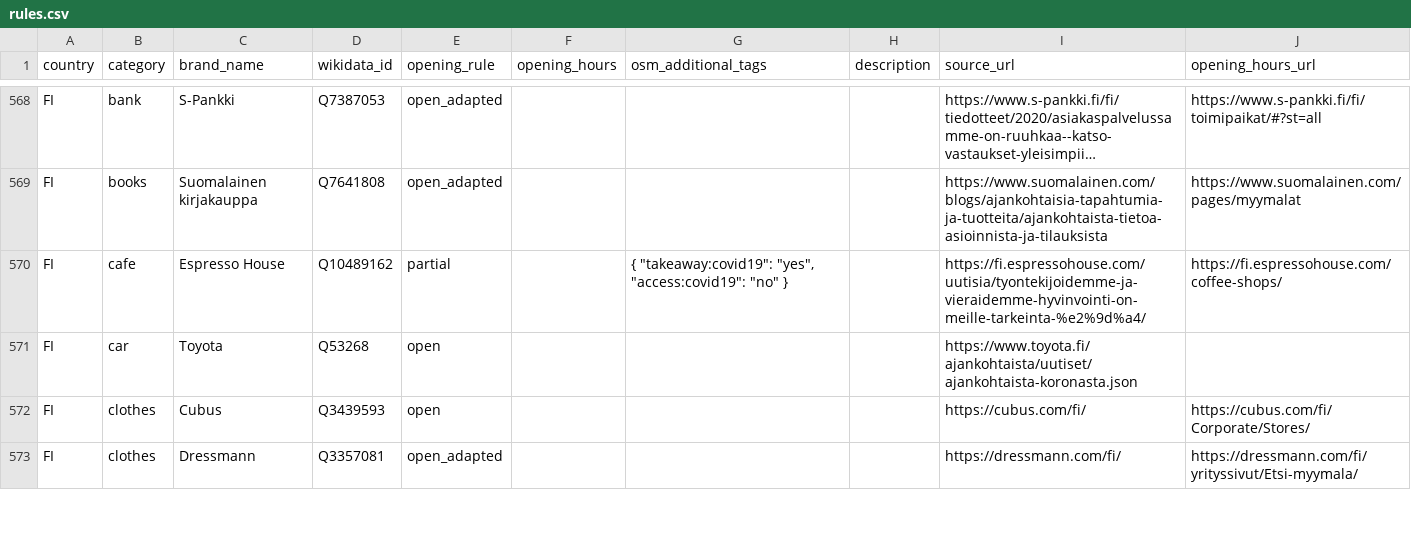
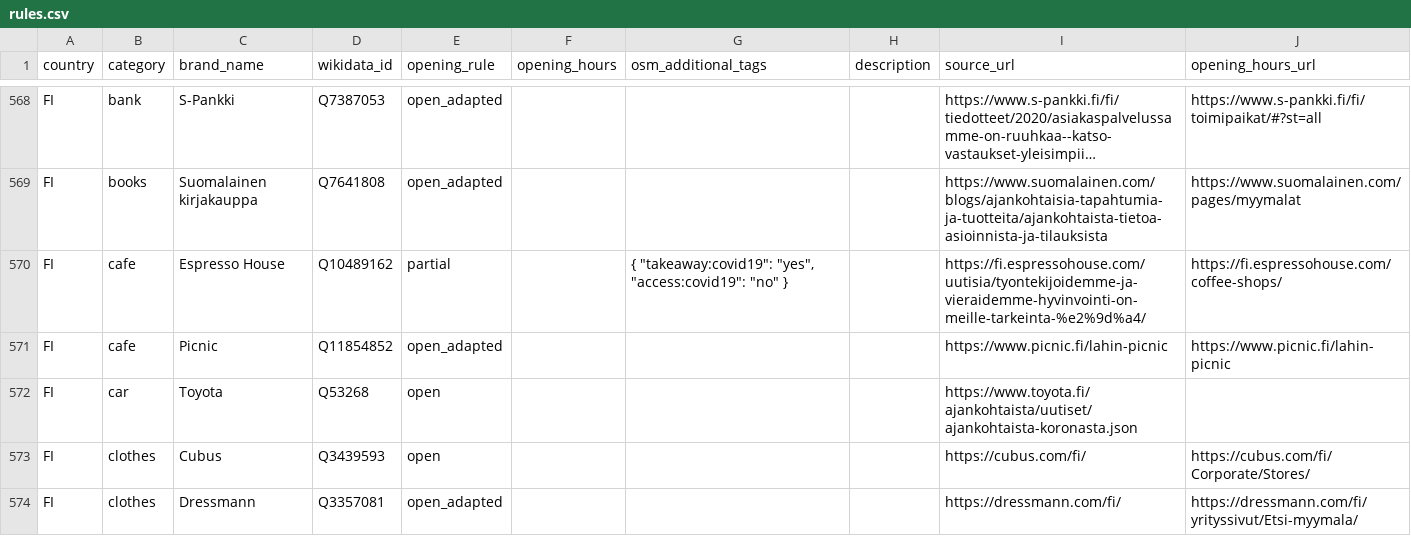
Before and after one commit to caresteouvert/Covid_enseignes, a CSV file: rules.csv, drawn as a sheet; only a part is shown, gaps mark what is left out; long unchanged cells end in ….

Commit message:
[Legal] CD rules #149 #150 | [Brand] FI Picnic #151

```diff
--- a/rules.csv
+++ b/rules.csv
@@ -570,2 +570,3 @@ FI,books,Suomalainen kirjakauppa,Q7641808,open_adapted,,,,https://www.suomalaine
 FI,cafe,Espresso House,Q10489162,partial,,"{ ""takeaway:covid19"": ""yes"", ""access:covid19"": ""no"" }",,https://fi.espressohouse.com/uutisia/tyontekijoidemme-ja-vieraidemme-hyvinvointi-on-meille-tarkeinta-%e2%9d%a4/,https://fi.espressohouse.com/coffee-shops/
+FI,cafe,Picnic,Q11854852,open_adapted,,,,https://www.picnic.fi/lahin-picnic,https://www.picnic.fi/lahin-picnic
 FI,car,Toyota,Q53268,open,,,,https://www.toyota.fi/ajankohtaista/uutiset/ajankohtaista-koronasta.json,
```
Also changed, not shown: legal_rules.csv.
